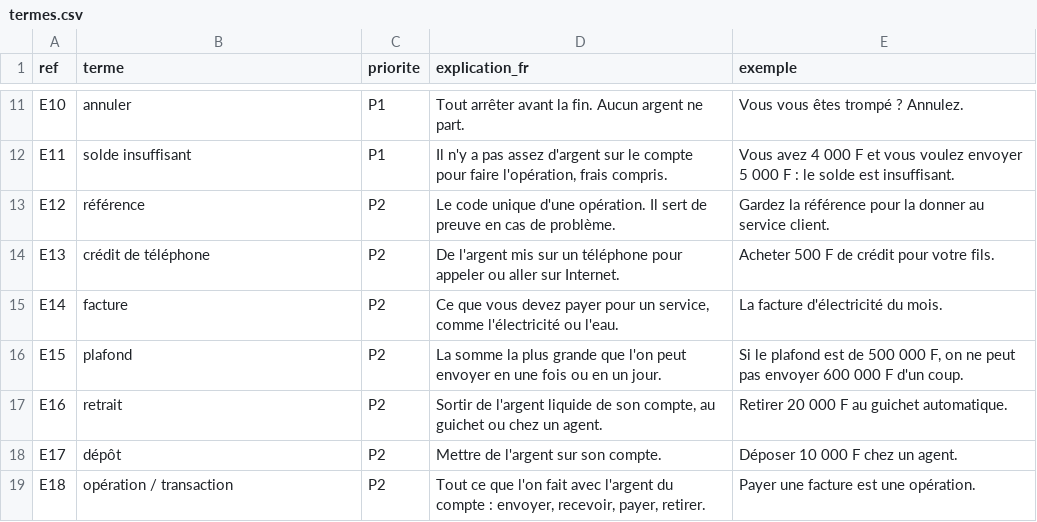
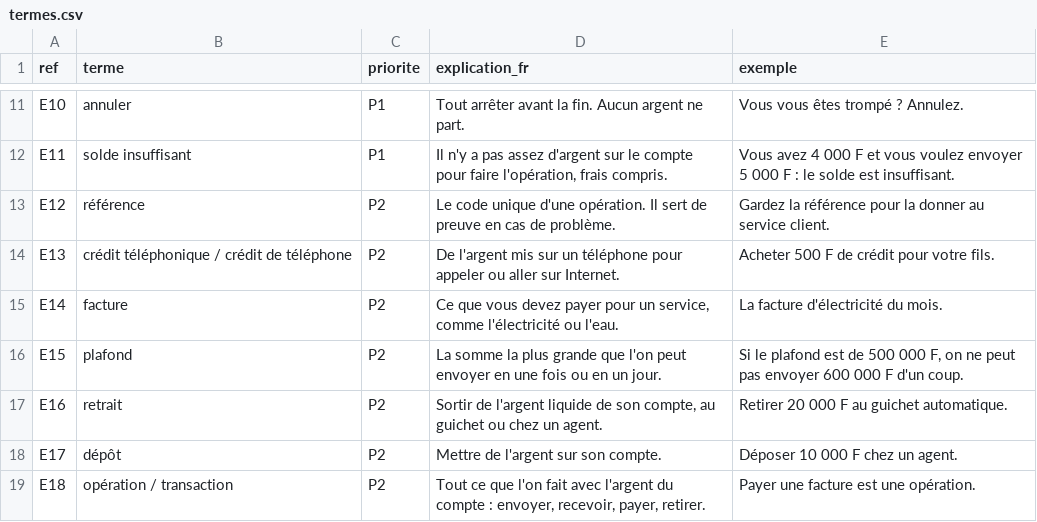
Before and after one commit to georgesmfee4/mayem, a CSV file: packs/bum/finale/termes.csv, drawn as a sheet; only a part is shown, gaps mark what is left out.

```diff
--- a/packs/bum/finale/termes.csv
+++ b/packs/bum/finale/termes.csv
@@ -13,3 +13,3 @@ E11,solde insuffisant,P1,"Il n'y a pas assez d'argent sur le compte pour faire l
 E12,référence,P2,Le code unique d'une opération. Il sert de preuve en cas de problème.,Gardez la référence pour la donner au service client.
-E13,crédit de téléphone,P2,De l'argent mis sur un téléphone pour appeler ou aller sur Internet.,Acheter 500 F de crédit pour votre fils.
+E13,crédit téléphonique / crédit de téléphone,P2,De l'argent mis sur un téléphone pour appeler ou aller sur Internet.,Acheter 500 F de crédit pour votre fils.
 E14,facture,P2,"Ce que vous devez payer pour un service, comme l'électricité ou l'eau.",La facture d'électricité du mois.
```
Also changed, not shown: packs/bum/corpus.csv, packs/bum/glossaire.csv, 4 other files.
